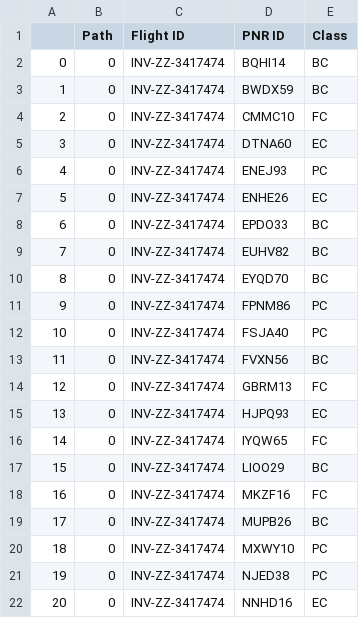
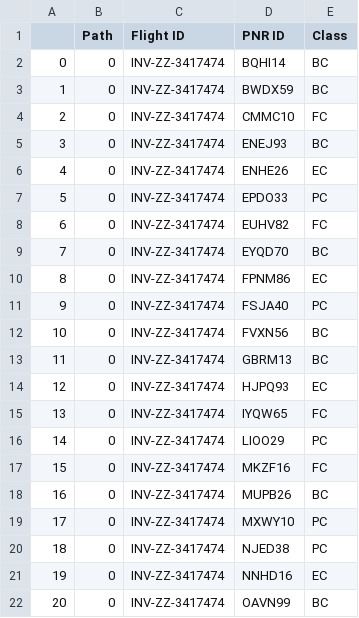
Before and after one commit to coderbeta1/Mphasis-Foundation-Quantum-Computing, a CSV file: Default_solution_INV-ZZ-3174758.csv, drawn as a sheet; only a part is shown; the diff covers the shown part only.

```diff
--- a/Default_solution_INV-ZZ-3174758.csv
+++ b/Default_solution_INV-ZZ-3174758.csv
@@ -4,19 +4,19 @@
 2,0,INV-ZZ-3417474,CMMC10,FC
-3,0,INV-ZZ-3417474,DTNA60,EC
-4,0,INV-ZZ-3417474,ENEJ93,PC
-5,0,INV-ZZ-3417474,ENHE26,EC
-6,0,INV-ZZ-3417474,EPDO33,BC
-7,0,INV-ZZ-3417474,EUHV82,BC
-8,0,INV-ZZ-3417474,EYQD70,BC
-9,0,INV-ZZ-3417474,FPNM86,PC
-10,0,INV-ZZ-3417474,FSJA40,PC
-11,0,INV-ZZ-3417474,FVXN56,BC
-12,0,INV-ZZ-3417474,GBRM13,FC
-13,0,INV-ZZ-3417474,HJPQ93,EC
-14,0,INV-ZZ-3417474,IYQW65,FC
-15,0,INV-ZZ-3417474,LIOO29,BC
-16,0,INV-ZZ-3417474,MKZF16,FC
-17,0,INV-ZZ-3417474,MUPB26,BC
-18,0,INV-ZZ-3417474,MXWY10,PC
-19,0,INV-ZZ-3417474,NJED38,PC
-20,0,INV-ZZ-3417474,NNHD16,EC
+3,0,INV-ZZ-3417474,ENEJ93,BC
+4,0,INV-ZZ-3417474,ENHE26,EC
+5,0,INV-ZZ-3417474,EPDO33,PC
+6,0,INV-ZZ-3417474,EUHV82,FC
+7,0,INV-ZZ-3417474,EYQD70,BC
+8,0,INV-ZZ-3417474,FPNM86,EC
+9,0,INV-ZZ-3417474,FSJA40,PC
+10,0,INV-ZZ-3417474,FVXN56,BC
+11,0,INV-ZZ-3417474,GBRM13,BC
+12,0,INV-ZZ-3417474,HJPQ93,EC
+13,0,INV-ZZ-3417474,IYQW65,FC
+14,0,INV-ZZ-3417474,LIOO29,PC
+15,0,INV-ZZ-3417474,MKZF16,FC
+16,0,INV-ZZ-3417474,MUPB26,BC
+17,0,INV-ZZ-3417474,MXWY10,PC
+18,0,INV-ZZ-3417474,NJED38,PC
+19,0,INV-ZZ-3417474,NNHD16,EC
+20,0,INV-ZZ-3417474,OAVN99,BC
```
Also changed, not shown: 18 edited cells elsewhere in this file, Exception_list_INV-ZZ-3174758.csv, 4 other files.
